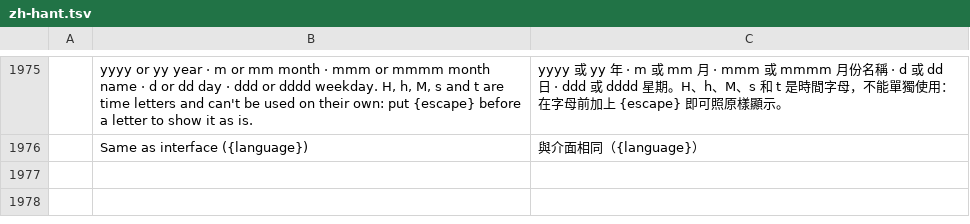
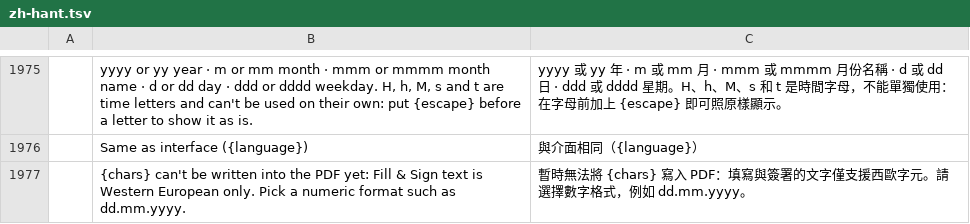
Before and after one commit to kisst/pdfcraft, a TSV file: crates/ui-egui/src/i18n/zh-hant.tsv, drawn as a sheet; only a part is shown, gaps mark what is left out; the diff names each change by its address in the sheet, - before the commit and + after, or states it on an @@ line.

```diff
--- a/crates/ui-egui/src/i18n/zh-hant.tsv
+++ b/crates/ui-egui/src/i18n/zh-hant.tsv
+row 1977:  | {chars} can't be written into the PDF yet: Fill & Sign text is Western European only. Pick a numeric format such as dd.mm.yyyy. | 暫時無法將 {chars} 寫入 PDF：填寫與簽署的文字僅支援西歐字元。請選擇數字格式，例如 dd.mm.yyyy。
```
Also changed, not shown: crates/ui-egui/src/i18n/fr.tsv, crates/ui-egui/src/i18n/ja.tsv, 15 other files.
